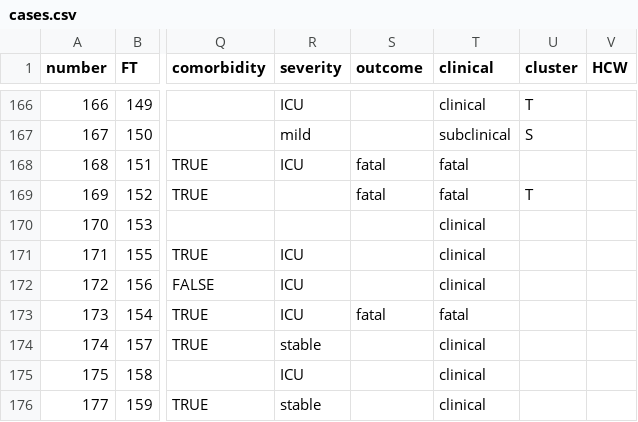
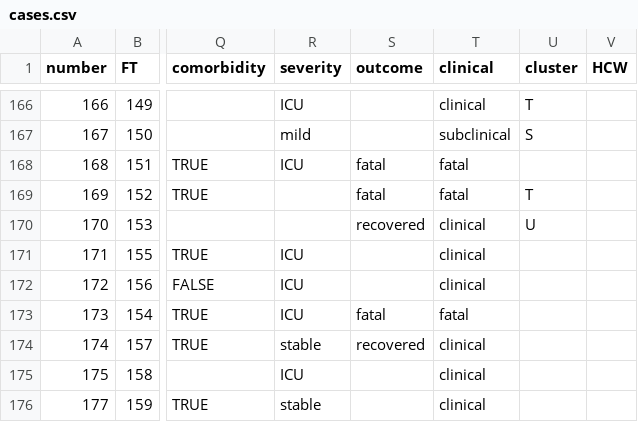
Before and after one commit to rambaut/MERS-Cases, a CSV file: data/cases.csv, drawn as a sheet; only a part is shown, gaps mark what is left out; the diff covers the shown part only; the diff names each change by its address in the sheet, - before the commit and + after, or states it on an @@ line.

Commit message:
2 new cases

```diff
--- a/data/cases.csv
+++ b/data/cases.csv
-S170 (outcome): (empty)
+S170 (outcome): recovered
-U170 (cluster): (empty)
+U170 (cluster): U
-S174 (outcome): (empty)
+S174 (outcome): recovered
```
Also changed, not shown: 4 added rows and 4 edited cells elsewhere in this file, 1 other file.
